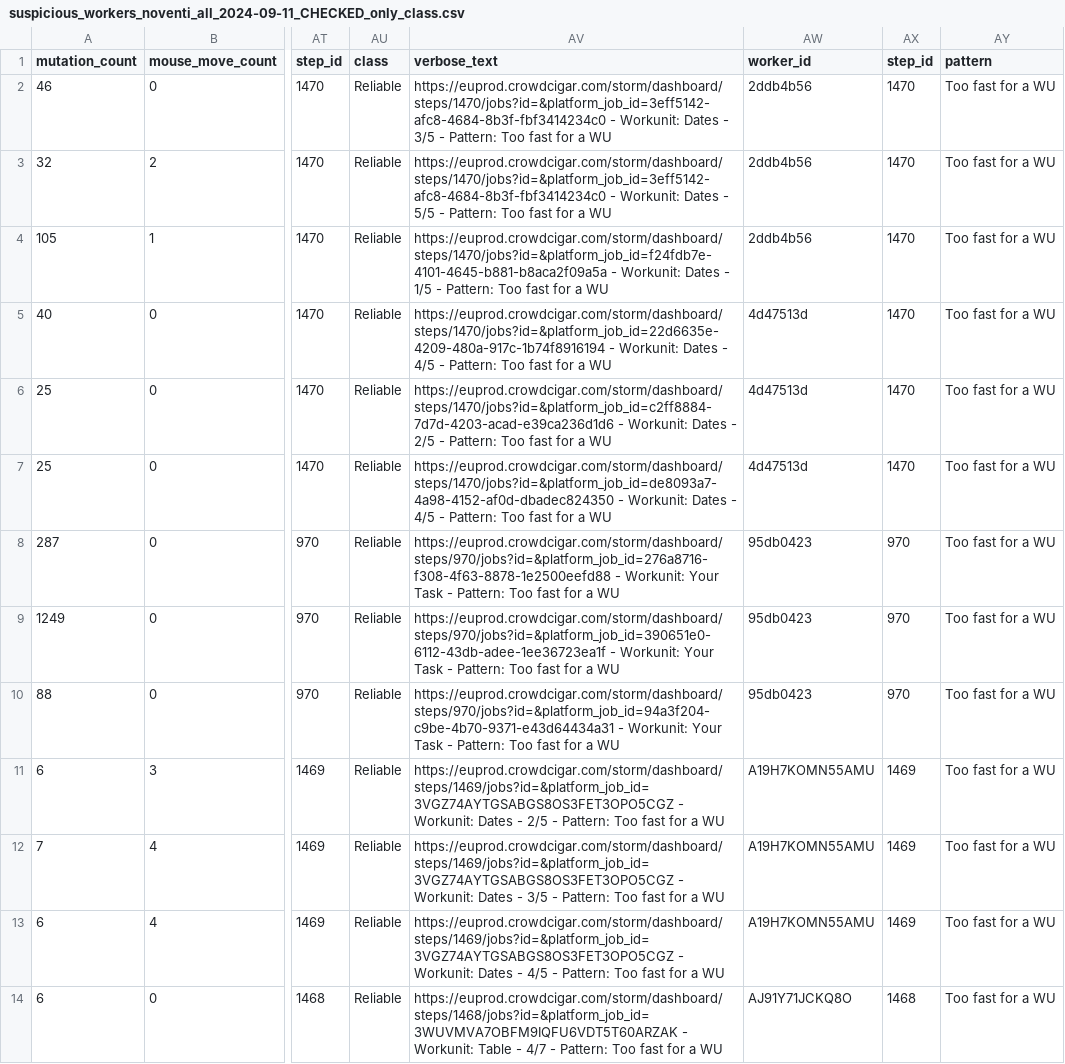
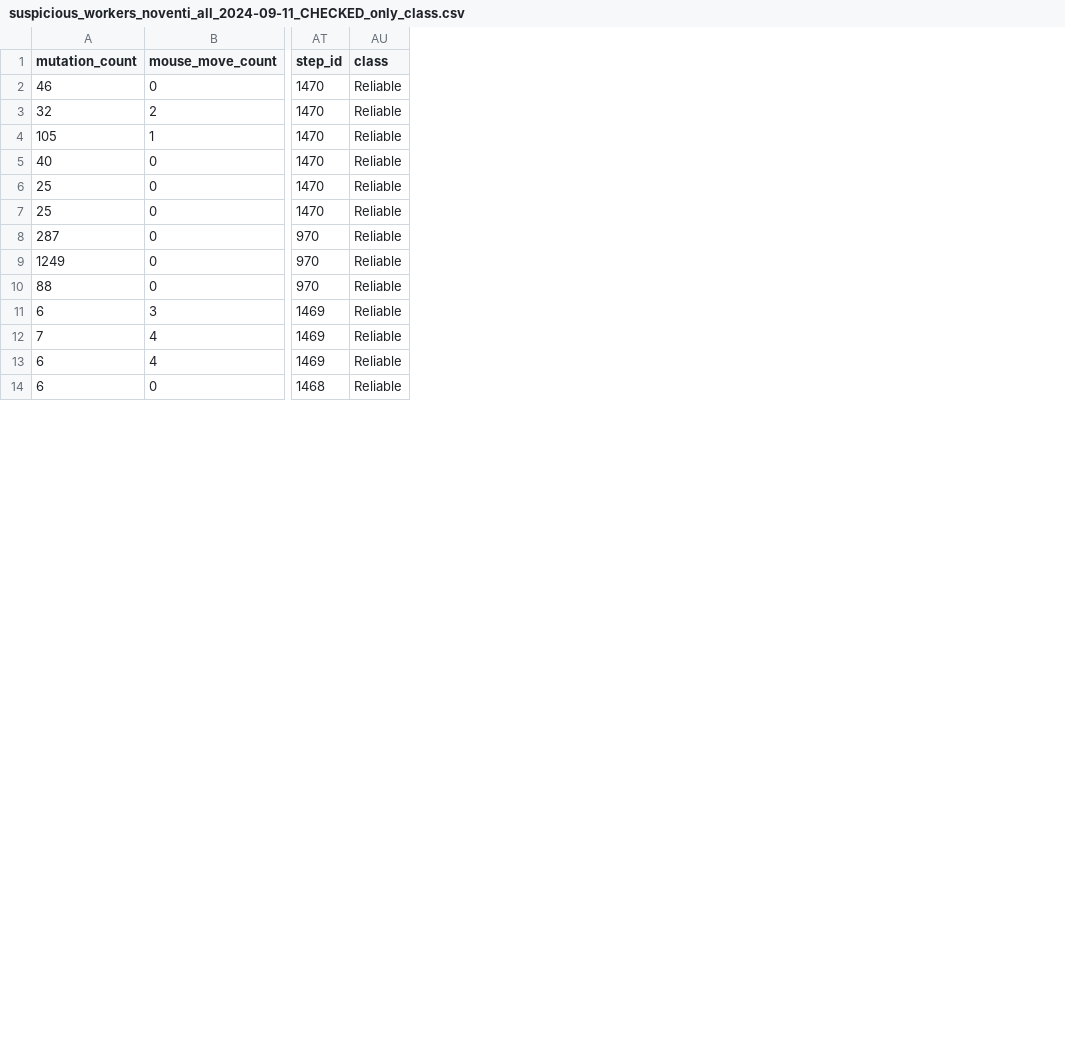
Before and after one commit to josealejolibreros/unreliable_detection, a CSV file: training_data/suspicious_workers_noventi_all_2024-09-11_CHECKED_only_class.csv, drawn as a sheet; only a part is shown, gaps mark what is left out; the diff names each change by its address in the sheet, - before the commit and + after, or states it on an @@ line.

Commit message:
Remove columns

```diff
--- a/training_data/suspicious_workers_noventi_all_2024-09-11_CHECKED_only_class.csv
+++ b/training_data/suspicious_workers_noventi_all_2024-09-11_CHECKED_only_class.csv
-column AV (verbose_text), rows 2-14: https://euprod.crowdcigar.com/storm/dashboard/steps/1470/jobs?id=&platform_job_id=3eff5142-afc8-4684-8b3f-fbf3414234c0 - Workunit: Dates - 3/5 - Pattern: Too fast for a WU | https://euprod.crowdcigar.com/storm/dashboard/steps/1470/jobs?id=&platform_job_id=3eff5142-afc8-4684-8b3f-fbf3414234c0 - Workunit: Dates - 5/5 - Pattern: Too fast for a WU | https://euprod.crowdcigar.com/storm/dashboard/steps/1470/jobs?id=&platform_job_id=f24fdb7e-4101-4645-b881-b8aca2f09a5a - Workunit: Dates - 1/5 - Pattern: Too fast for a WU | https://euprod.crowdcigar.com/storm/dashboard/steps/1470/jobs?id=&platform_job_id=22d6635e-4209-480a-917c-1b74f8916194 - Workunit: Dates - 4/5 - Pattern: Too fast for a WU | https://euprod.crowdcigar.com/storm/dashboard/steps/1470/jobs?id=&platform_job_id=c2ff8884-7d7d-4203-acad-e39ca236d1d6 - Workunit: Dates - 2/5 - Pattern: Too fast for a WU | https://euprod.crowdcigar.com/storm/dashboard/steps/1470/jobs?id=&platform_job_id=de8093a7-4a98-4152-af0d-dbadec824350 - Workunit: Dates - 4/5 - Pattern: Too fast for a WU | https://euprod.crowdcigar.com/storm/dashboard/steps/970/jobs?id=&platform_job_id=276a8716-f308-4f63-8878-1e2500eefd88 - Workunit: Your Task - Pattern: Too fast for a WU | https://euprod.crowdcigar.com/storm/dashboard/steps/970/jobs?id=&platform_job_id=390651e0-6112-43db-adee-1ee36723ea1f - Workunit: Your Task - Pattern: Too fast for a WU | https://euprod.crowdcigar.com/storm/dashboard/steps/970/jobs?id=&platform_job_id=94a3f204-c9be-4b70-9371-e43d64434a31 - Workunit: Your Task - Pattern: Too fast for a WU | https://euprod.crowdcigar.com/storm/dashboard/steps/1469/jobs?id=&platform_job_id=3VGZ74AYTGSABGS8OS3FET3OPO5CGZ - Workunit: Dates - 2/5 - Pattern: Too fast for a WU | https://euprod.crowdcigar.com/storm/dashboard/steps/1469/jobs?id=&platform_job_id=3VGZ74AYTGSABGS8OS3FET3OPO5CGZ - Workunit: Dates - 3/5 - Pattern: Too fast for a WU | https://euprod.crowdcigar.com/storm/dashboard/steps/1469/jobs?id=&platform_job_id=3VGZ74AYTGSABGS8OS3FET3OPO5CGZ - Workunit: Dates - 4/5 - Pattern: Too fast for a WU | https://euprod.crowdcigar.com/storm/dashboard/steps/1468/jobs?id=&platform_job_id=3WUVMVA7OBFM9IQFU6VDT5T60ARZAK - Workunit: Table - 4/7 - Pattern: Too fast for a WU
-column AW (worker_id), rows 2-14: 2ddb4b56 | 2ddb4b56 | 2ddb4b56 | 4d47513d | 4d47513d | 4d47513d | 95db0423 | 95db0423 | 95db0423 | A19H7KOMN55AMU | A19H7KOMN55AMU | A19H7KOMN55AMU | AJ91Y71JCKQ8O
-column AX (step_id), rows 2-14: 1470 | 1470 | 1470 | 1470 | 1470 | 1470 | 970 | 970 | 970 | 1469 | 1469 | 1469 | 1468
-column AY (pattern), rows 2-14: all Too fast for a WU
```
